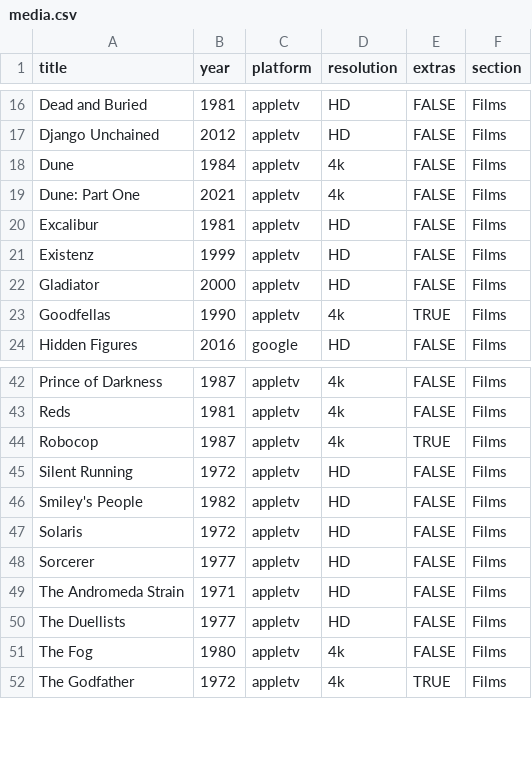
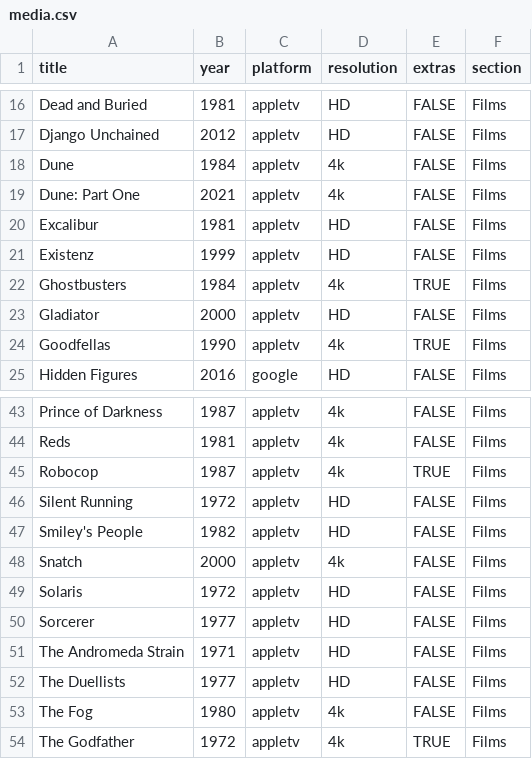
Before and after one commit to rdubar/rogkit, a CSV file: rogkit_package/media/media.csv, drawn as a sheet; only a part is shown, gaps mark what is left out; the diff names each change by its address in the sheet, - before the commit and + after, or states it on an @@ line.

Commit message:
Media updates

```diff
--- a/rogkit_package/media/media.csv
+++ b/rogkit_package/media/media.csv
+row 22: Ghostbusters | 1984 | appletv | 4k | TRUE | Films
+row 48: Snatch | 2000 | appletv | 4k | FALSE | Films
```
